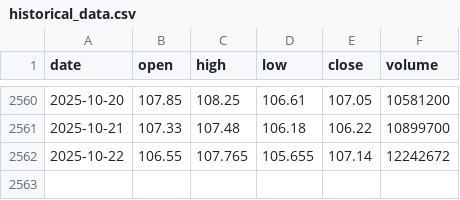
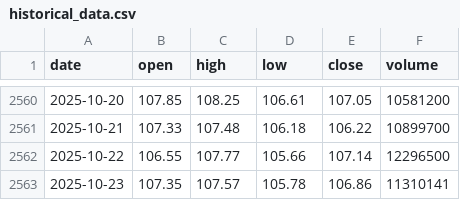
Before and after one commit to LukeGSW/AnalisiCiclica-WMT, a CSV file: data/WMT/historical_data.csv, drawn as a sheet; only a part is shown, gaps mark what is left out.

```diff
--- a/data/WMT/historical_data.csv
+++ b/data/WMT/historical_data.csv
@@ -2561,2 +2561,3 @@ date,open,high,low,close,volume
 2025-10-21,107.33,107.48,106.18,106.22,10899700
-2025-10-22,106.55,107.765,105.655,107.14,12242672
+2025-10-22,106.55,107.77,105.66,107.14,12296500
+2025-10-23,107.35,107.57,105.78,106.86,11310141
```
Also changed, not shown: data/WMT/signals.csv, 3 other files.
